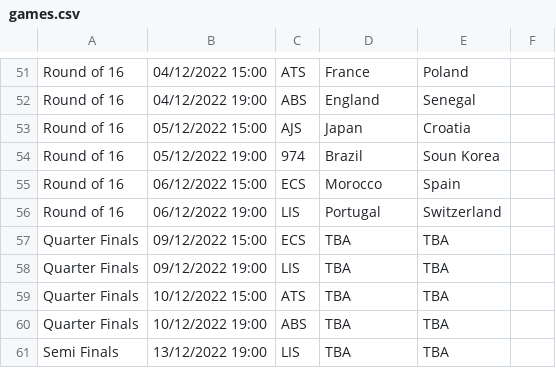
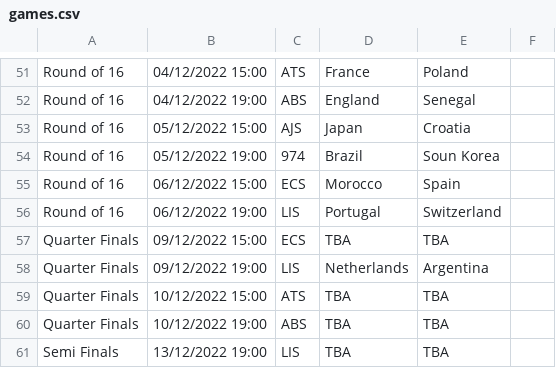
Before and after one commit to davorg/worldcup, a CSV file: games.csv, drawn as a sheet; only a part is shown, gaps mark what is left out.

Commit message:
First quarter final

```diff
--- a/games.csv
+++ b/games.csv
@@ -57,3 +57,3 @@ Round of 16,06/12/2022 19:00,LIS,Portugal,Switzerland,,
 Quarter Finals,09/12/2022 15:00,ECS,TBA,TBA,,
-Quarter Finals,09/12/2022 19:00,LIS,TBA,TBA,,
+Quarter Finals,09/12/2022 19:00,LIS,Netherlands,Argentina,,
 Quarter Finals,10/12/2022 15:00,ATS,TBA,TBA,,
```
